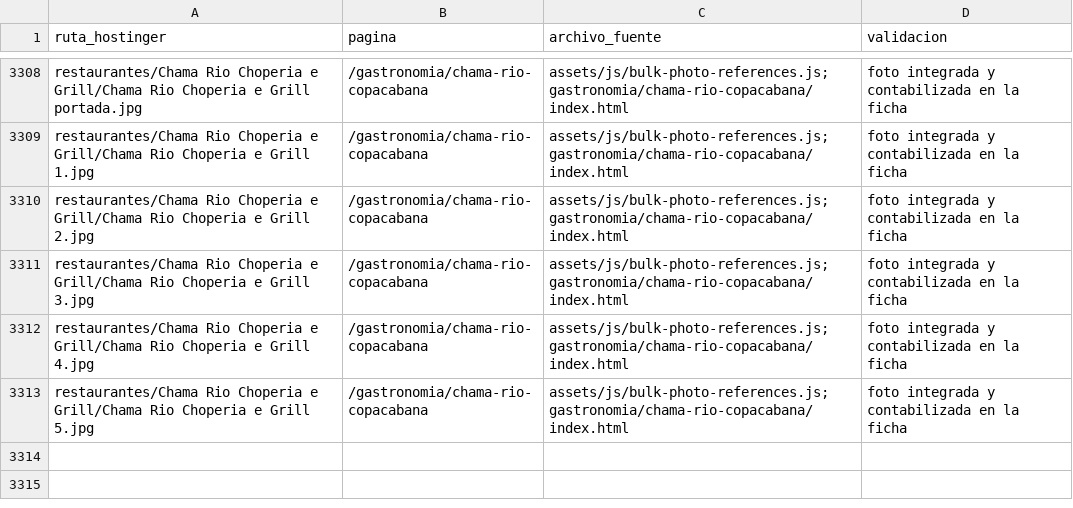
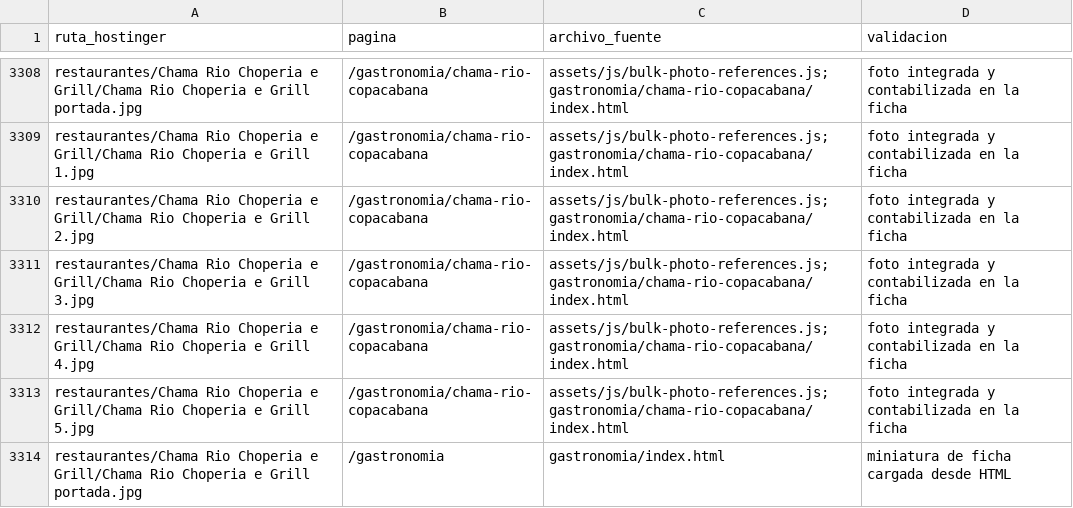
Before and after one commit to lacasadelsushirg-pixel/ernestinho-v2, a CSV file: docs/HOSTINGER_FOTOS_INTEGRADAS.csv, drawn as a sheet; only a part is shown, gaps mark what is left out; the diff names each change by its address in the sheet, - before the commit and + after, or states it on an @@ line.

Commit message:
Ajusta conteo de la foto de portada de Chama Rio

```diff
--- a/docs/HOSTINGER_FOTOS_INTEGRADAS.csv
+++ b/docs/HOSTINGER_FOTOS_INTEGRADAS.csv
+row 3314: restaurantes/Chama Rio Choperia e Grill/Chama Rio Choperia e Grill portada.jpg | /gastronomia | gastronomia/index.html | miniatura de ficha cargada desde HTML
```
Also changed, not shown: docs/HOSTINGER_FOTOS_INVENTARIO.csv.
